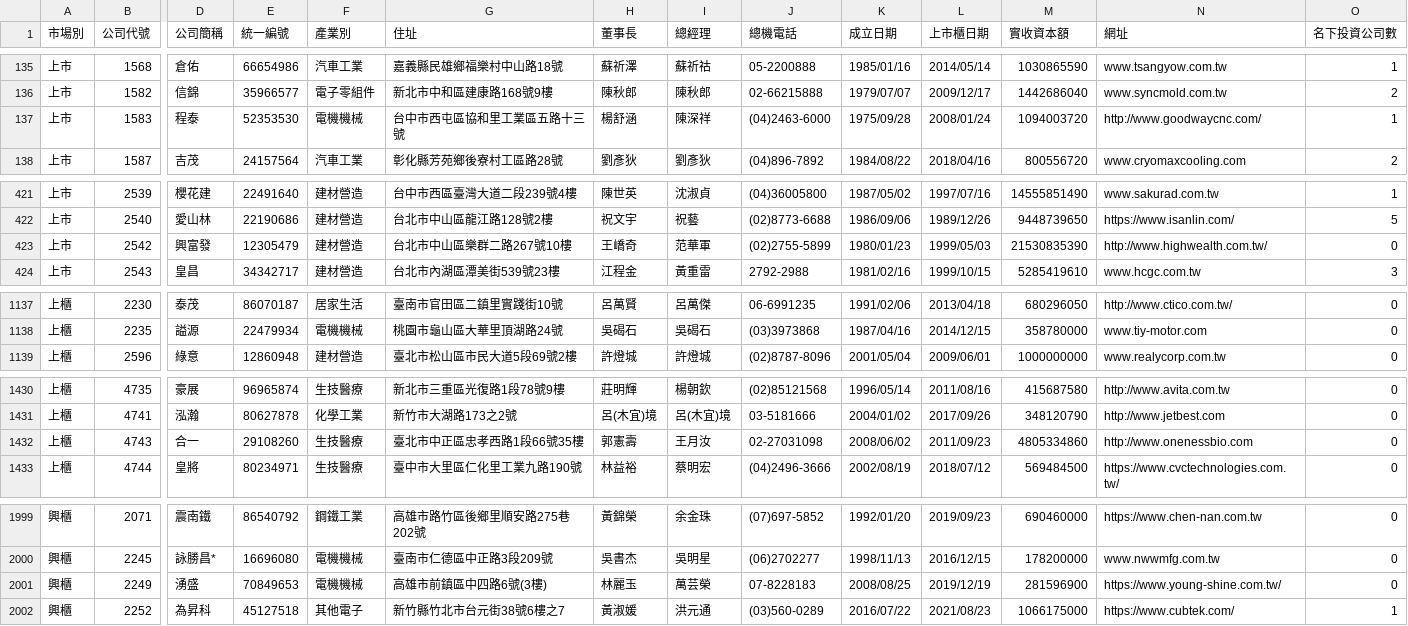
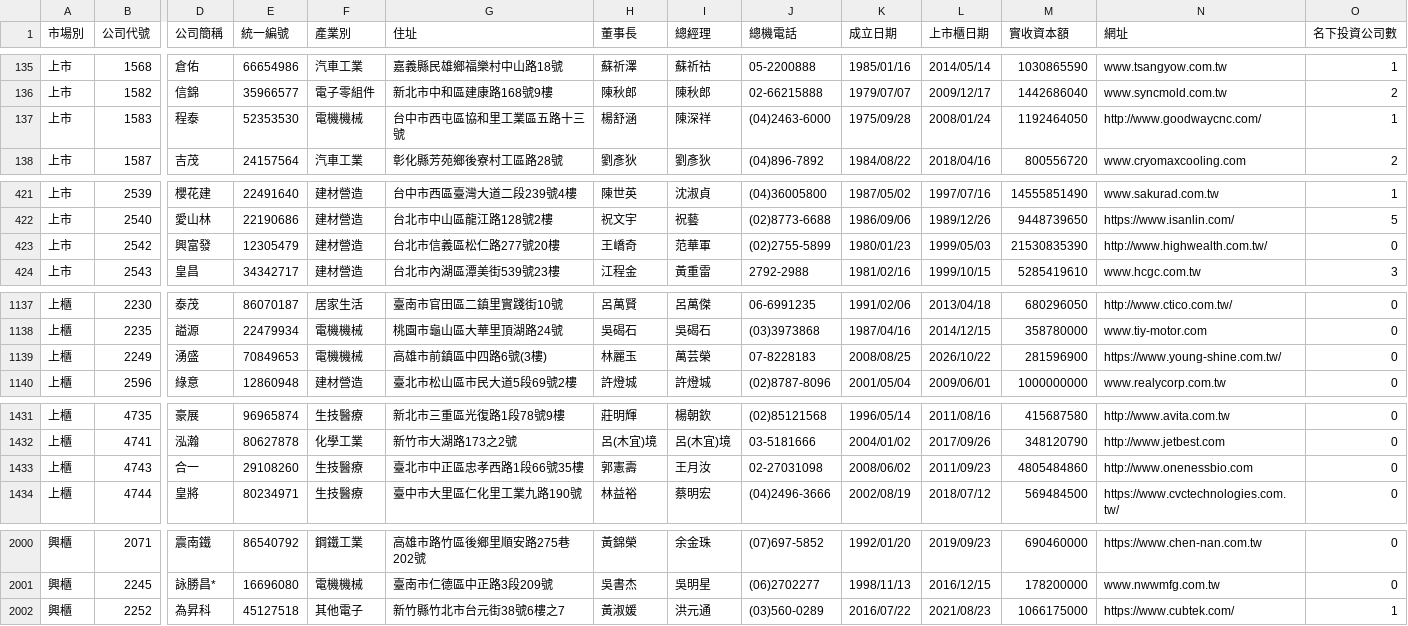
Before and after one commit to Andy-Zhang-22/chailease-work, a CSV file: leads/listed/companies.csv, drawn as a sheet; only a part is shown, gaps mark what is left out; removed rows and columns are numbered as before the commit, all else as after; rows hold the shown columns only; the diff covers the shown part only; the diff names each change by its address in the sheet, - before the commit and + after, or states it on an @@ line.

```diff
--- a/leads/listed/companies.csv
+++ b/leads/listed/companies.csv
-M137 (實收資本額): 1094003720
+M137 (實收資本額): 1192464050
-G423 (住址): 台北市中山區樂群二路267號10樓
+G423 (住址): 台北市信義區松仁路277號20樓
+row 1139: 上櫃 | 2249 | 湧盛 | 70849653 | 電機機械 | 高雄市前鎮區中四路6號(3樓) | 林麗玉 | 萬芸榮 | 07-8228183 | 2008/08/25 | 2026/10/22 | 281596900 | https://www.young-shine.com.tw/ | 0
-M1433 (實收資本額): 4805334860
+M1433 (實收資本額): 4805484860
-row 2001: 興櫃 | 2249 | 湧盛 | 70849653 | 電機機械 | 高雄市前鎮區中四路6號(3樓) | 林麗玉 | 萬芸榮 | 07-8228183 | 2008/08/25 | 2019/12/19 | 281596900 | https://www.young-shine.com.tw/ | 0
```
Also changed, not shown: 5 edited cells elsewhere in this file, 5 other files.
